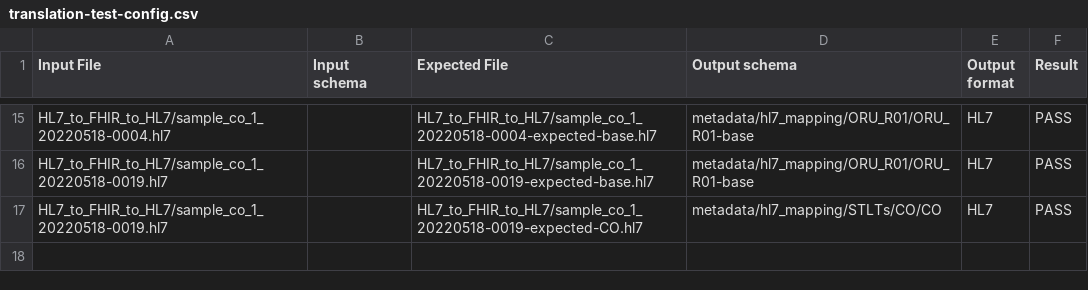
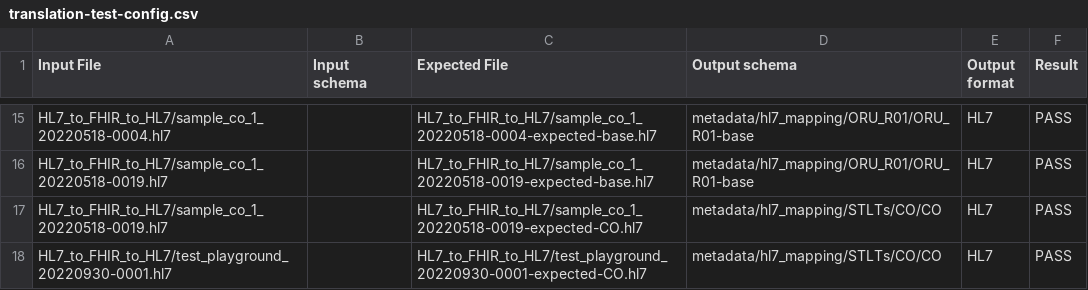
Before and after one commit to CDCgov/prime-reportstream, a CSV file: prime-router/src/testIntegration/resources/datatests/translation-test-config.csv, drawn as a sheet; only a part is shown, gaps mark what is left out; the diff names each change by its address in the sheet, - before the commit and + after, or states it on an @@ line.

```diff
--- a/prime-router/src/testIntegration/resources/datatests/translation-test-config.csv
+++ b/prime-router/src/testIntegration/resources/datatests/translation-test-config.csv
+row 18: HL7_to_FHIR_to_HL7/test_playground_20220930-0001.hl7 |  | HL7_to_FHIR_to_HL7/test_playground_20220930-0001-expected-CO.hl7 | metadata/hl7_mapping/STLTs/CO/CO | HL7 | PASS
```
Also changed, not shown: 6 other files.
